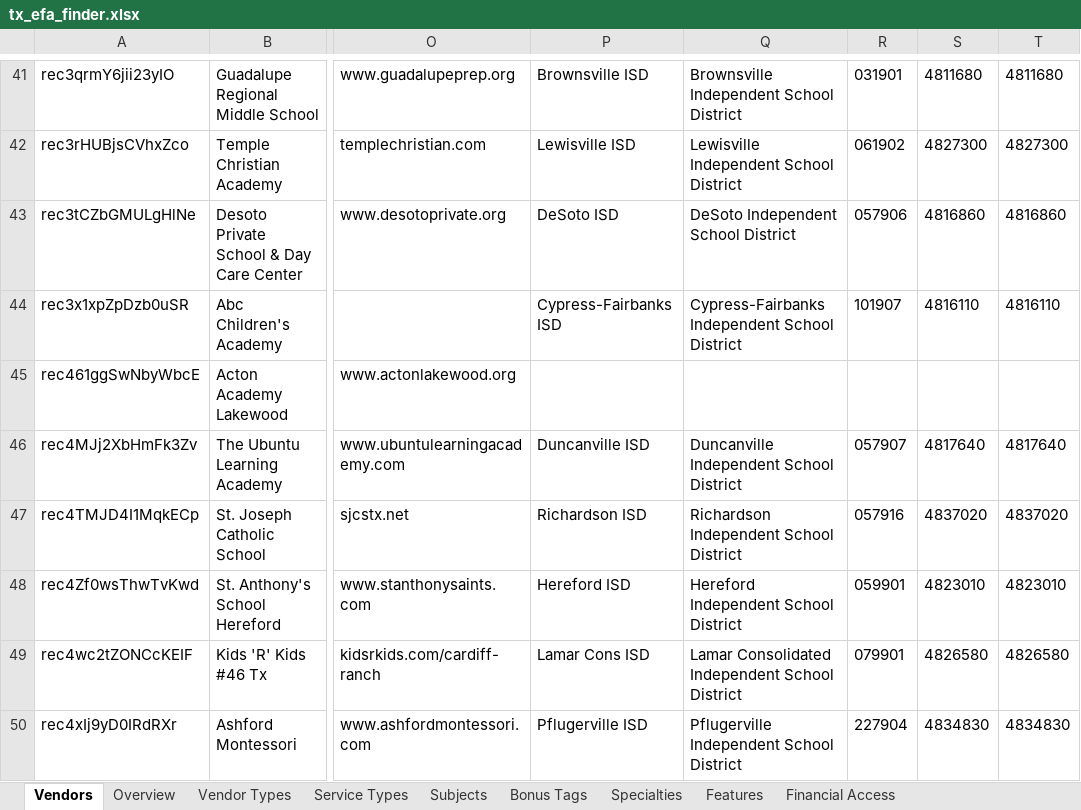
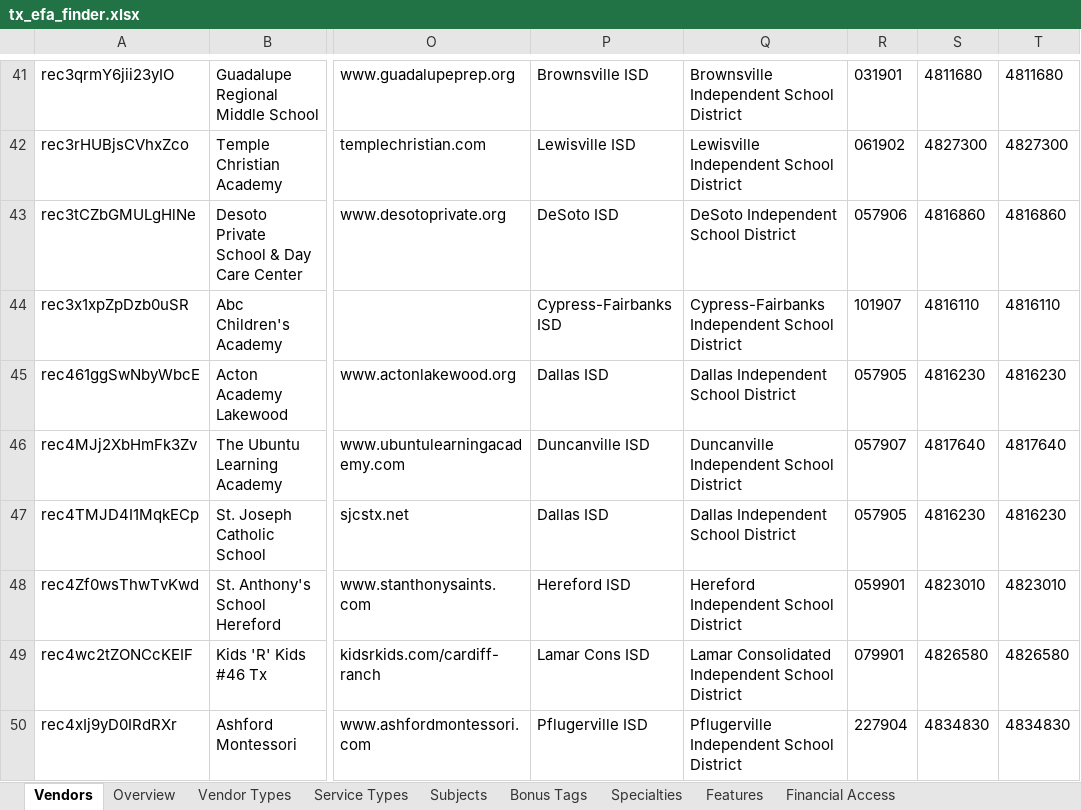
Before and after one commit to adpena/TEFAAnalysis, an Excel workbook: docs/tx_efa_finder.xlsx, sheet Vendors, drawn as a sheet; only a part is shown, gaps mark what is left out; values as stored, in another font and other column widths than the file's, no borders; table styles not drawn; the diff covers the shown part only; the diff names each change by its address in the sheet, - before the commit and + after, or states it on an @@ line.

Commit message:
Use teadata geometry for district lookup

```diff
--- a/docs/tx_efa_finder.xlsx (sheet Vendors)
+++ b/docs/tx_efa_finder.xlsx (sheet Vendors)
-P45: (empty)
+P45: Dallas ISD
-Q45: (empty)
+Q45: Dallas Independent School District
-R45: (empty)
+R45: 057905
-S45: (empty)
+S45: 4816230
-T45: (empty)
+T45: 4816230
-P47: Richardson ISD
+P47: Dallas ISD
-Q47: Richardson Independent School District
+Q47: Dallas Independent School District
-R47: 057916
+R47: 057905
-S47: 4837020
+S47: 4816230
-T47: 4837020
+T47: 4816230
```
Also changed, not shown: 1 added row, 1 removed row and 249 edited cells elsewhere in this sheet, sheet Regions, sheet Field Inventory, sheet Specialties, sheet Features, sheet Subjects, sheet Bonus Tags, 7 more sheets, output/tx_efa_finder/tx_efa_finder.xlsx, 3 other files.
